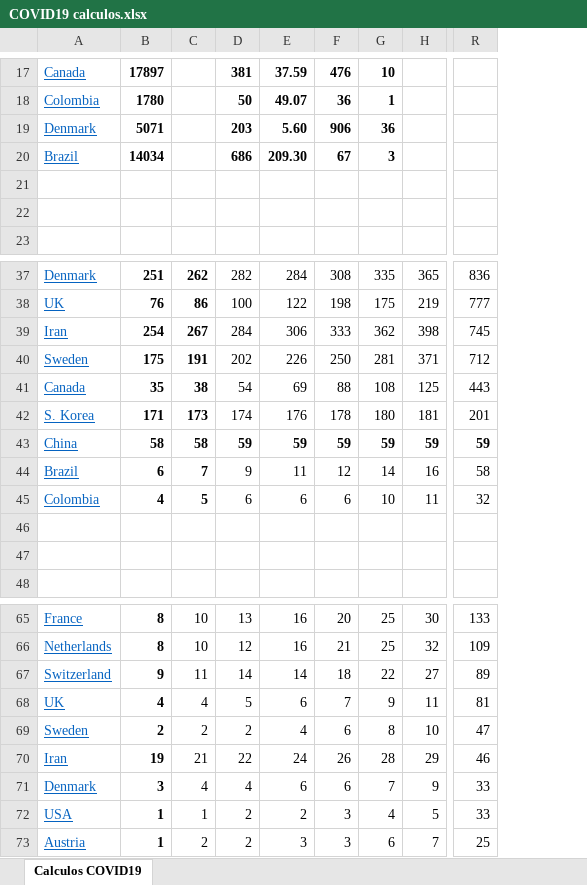
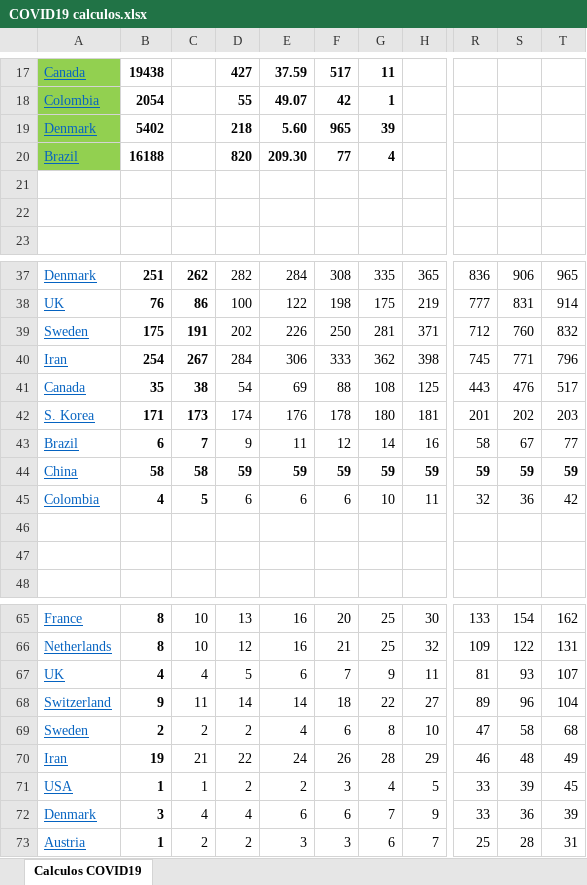
Before and after one commit to rafarams/COVID19, an Excel workbook: COVID19 calculos.xlsx, sheet Calculos COVID19, drawn as a sheet; only a part is shown, gaps mark what is left out; values as stored, in another font and other column widths than the file's, no borders; charts and pictures not drawn; the diff covers the shown part only; the diff names each change by its address in the sheet, - before the commit and + after, or states it on an @@ line.

```diff
--- a/COVID19 calculos.xlsx (sheet Calculos COVID19)
+++ b/COVID19 calculos.xlsx (sheet Calculos COVID19)
+column S, rows 37-38: 906 | 831; rows 40-42: 771 | 476 | 202; rows 44-45: 59 | 36; rows 65-66: 154 | 122; rows 68-70: 96 | 58 | 48; rows 72-73: 36 | 28
+column T, rows 37-38: 965 | 914; rows 40-42: 796 | 517 | 203; rows 44-45: 59 | 42; rows 65-66: 162 | 131; rows 68-70: 104 | 68 | 49; rows 72-73: 39 | 31
-A17:A20 fill: none
+A17:A20 fill: #92D050
-B17: 17897
+B17: 19438
-D17: 381
+D17: 427
-F17: 476
+F17: 517
-G17: 10
+G17: 11
-B18: 1780
+B18: 2054
-D18: 50
+D18: 55
-F18: 36
+F18: 42
-B19: 5071
+B19: 5402
-D19: 203
+D19: 218
-F19: 906
+F19: 965
-G19: 36
+G19: 39
-B20: 14034
+B20: 16188
-D20: 686
+D20: 820
-F20: 67
+F20: 77
-G20: 3
+G20: 4
@@ row 40 moved to row 39: Sweden @@
@@ row 44 moved to row 43: Brazil @@
@@ row 68 moved to row 67: UK @@
@@ row 72 moved to row 71: USA @@
```
Also changed, not shown: 1 added row, 1 removed row, 55 edited cells and cell formats elsewhere in this sheet, charts or pictures.
